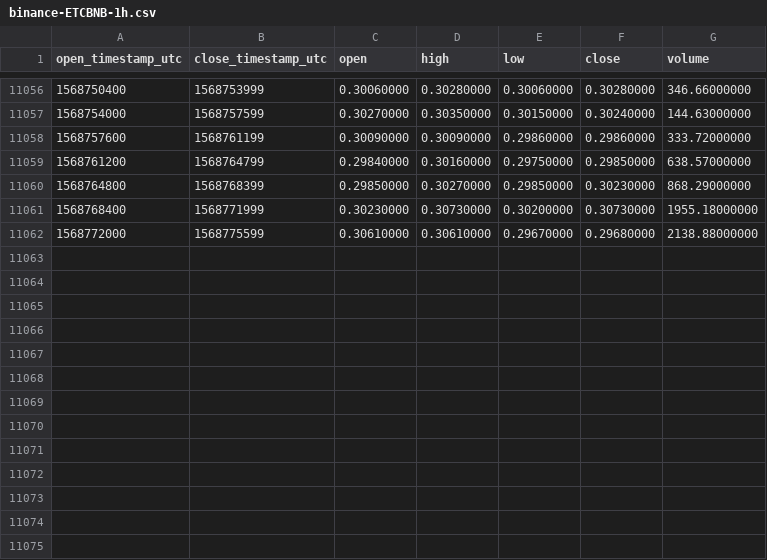
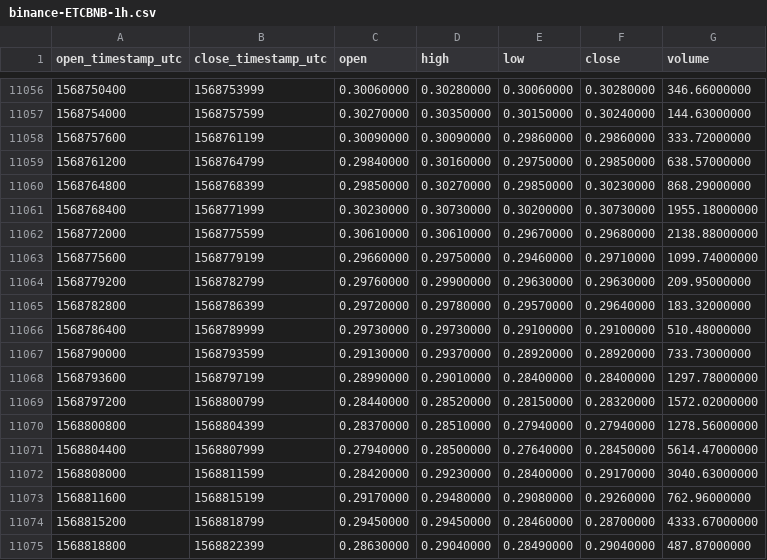
Before and after one commit to cryptobigbro/binance-ETCBNB, a CSV file: binance-ETCBNB-1h.csv, drawn as a sheet; only a part is shown, gaps mark what is left out.

Commit message:
Update OHLCV data.

```diff
--- a/binance-ETCBNB-1h.csv
+++ b/binance-ETCBNB-1h.csv
@@ -11062 +11062,14 @@ open_timestamp_utc,close_timestamp_utc,open,high,low,close,volume
 1568772000,1568775599,0.30610000,0.30610000,0.29670000,0.29680000,2138.88000000
+1568775600,1568779199,0.29660000,0.29750000,0.29460000,0.29710000,1099.74000000
+1568779200,1568782799,0.29760000,0.29900000,0.29630000,0.29630000,209.95000000
+1568782800,1568786399,0.29720000,0.29780000,0.29570000,0.29640000,183.32000000
+1568786400,1568789999,0.29730000,0.29730000,0.29100000,0.29100000,510.48000000
+1568790000,1568793599,0.29130000,0.29370000,0.28920000,0.28920000,733.73000000
+1568793600,1568797199,0.28990000,0.29010000,0.28400000,0.28400000,1297.78000000
+1568797200,1568800799,0.28440000,0.28520000,0.28150000,0.28320000,1572.02000000
+1568800800,1568804399,0.28370000,0.28510000,0.27940000,0.27940000,1278.56000000
+1568804400,1568807999,0.27940000,0.28500000,0.27640000,0.28450000,5614.47000000
+1568808000,1568811599,0.28420000,0.29230000,0.28400000,0.29170000,3040.63000000
+1568811600,1568815199,0.29170000,0.29480000,0.29080000,0.29260000,762.96000000
+1568815200,1568818799,0.29450000,0.29450000,0.28460000,0.28700000,4333.67000000
+1568818800,1568822399,0.28630000,0.29040000,0.28490000,0.29040000,487.87000000
```
